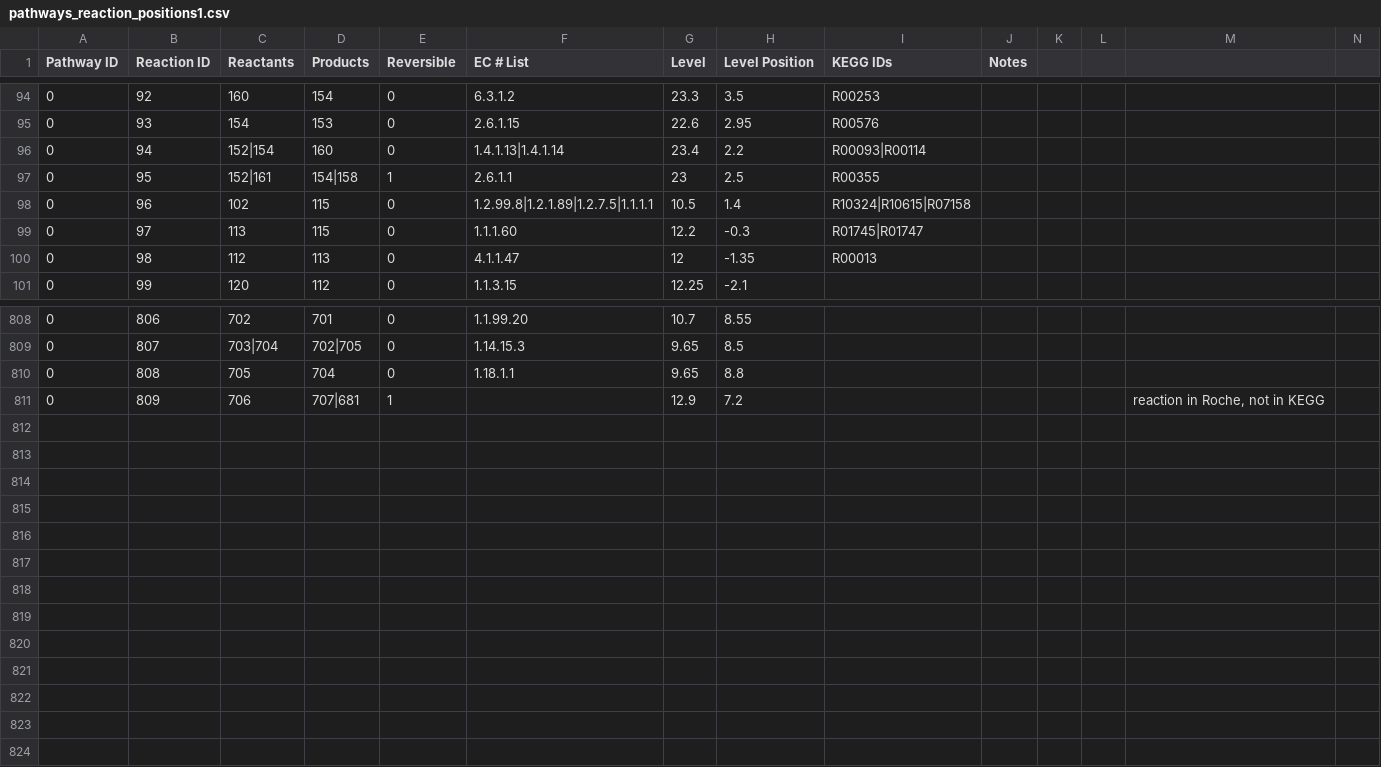
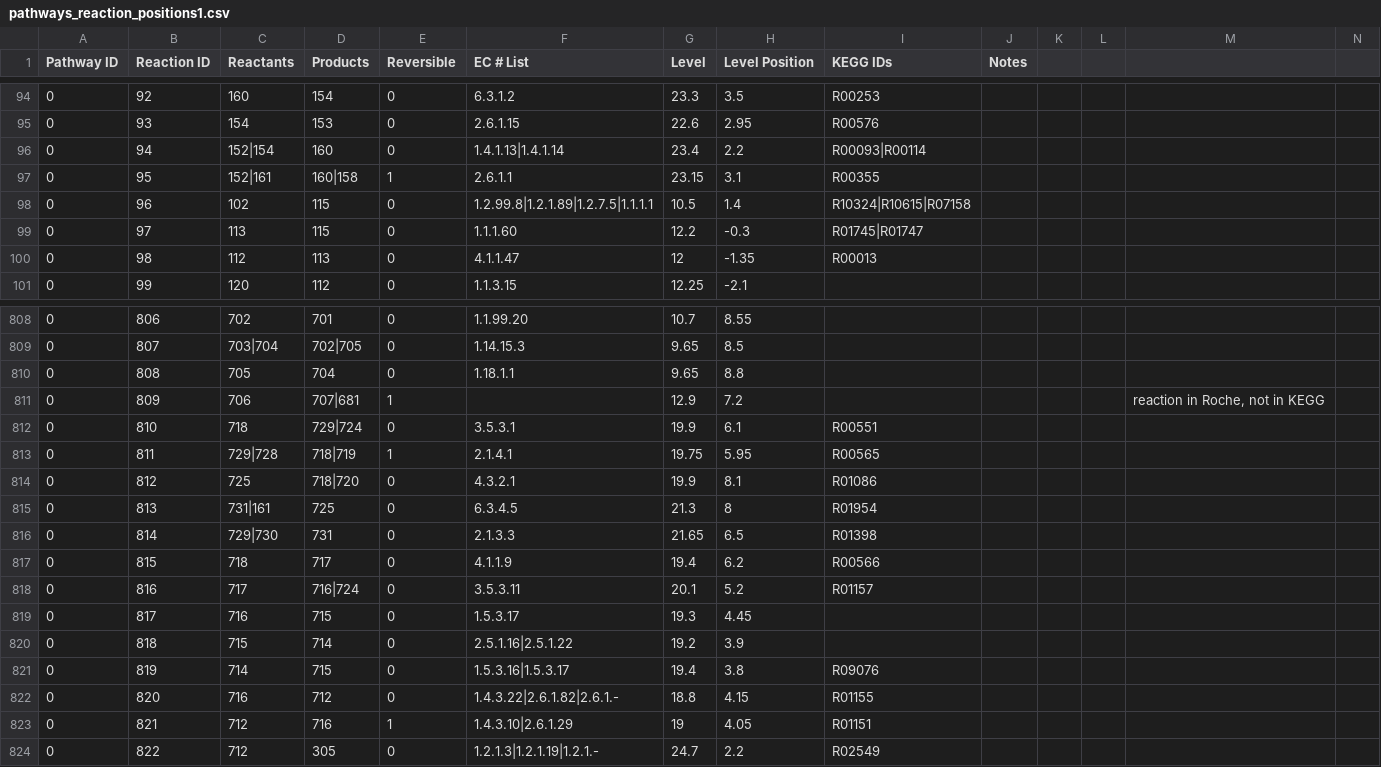
Before and after one commit to jimkell/mostSandbox, a CSV file: etc/visualization/pathways_reaction_positions1.csv, drawn as a sheet; only a part is shown, gaps mark what is left out.

```diff
--- a/etc/visualization/pathways_reaction_positions1.csv
+++ b/etc/visualization/pathways_reaction_positions1.csv
@@ -96,3 +96,3 @@ Pathway ID,Reaction ID,Reactants,Products,Reversible,EC # List,Level,Level Posit
 0,94,152|154,160,0,1.4.1.13|1.4.1.14,23.4,2.2,R00093|R00114,,,,,
-0,95,152|161,154|158,1,2.6.1.1,23,2.5,R00355,,,,,
+0,95,152|161,160|158,1,2.6.1.1,23.15,3.1,R00355,,,,,
 0,96,102,115,0,1.2.99.8|1.2.1.89|1.2.7.5|1.1.1.1,10.5,1.4,R10324|R10615|R07158,,,,,
@@ -811 +811,14 @@ Pathway ID,Reaction ID,Reactants,Products,Reversible,EC # List,Level,Level Posit
 0,809,706,707|681,1,,12.9,7.2,,,,,"reaction in Roche, not in KEGG",
+0,810,718,729|724,0,3.5.3.1,19.9,6.1,R00551,,,,,
+0,811,729|728,718|719,1,2.1.4.1,19.75,5.95,R00565,,,,,
+0,812,725,718|720,0,4.3.2.1,19.9,8.1,R01086,,,,,
+0,813,731|161,725,0,6.3.4.5,21.3,8,R01954,,,,,
+0,814,729|730,731,0,2.1.3.3,21.65,6.5,R01398,,,,,
+0,815,718,717,0,4.1.1.9,19.4,6.2,R00566,,,,,
+0,816,717,716|724,0,3.5.3.11,20.1,5.2,R01157,,,,,
+0,817,716,715,0,1.5.3.17,19.3,4.45,,,,,,
+0,818,715,714,0,2.5.1.16|2.5.1.22,19.2,3.9,,,,,,
+0,819,714,715,0,1.5.3.16|1.5.3.17,19.4,3.8,R09076,,,,,
+0,820,716,712,0,1.4.3.22|2.6.1.82|2.6.1.-,18.8,4.15,R01155,,,,,
+0,821,712,716,1,1.4.3.10|2.6.1.29,19,4.05,R01151,,,,,
+0,822,712,305,0,1.2.1.3|1.2.1.19|1.2.1.-,24.7,2.2,R02549,,,,,
```
Also changed, not shown: etc/visualization/pathway_metabolite_positions-master1.csv, etc/visualization/pathway_metabolite_positions1.csv.
